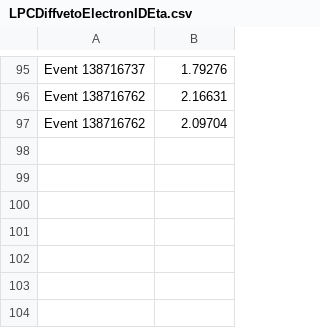
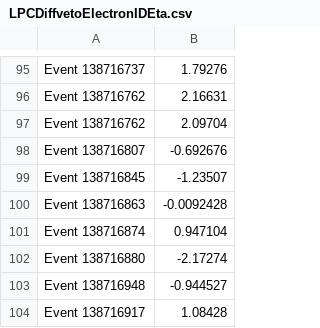
Before and after one commit to esallenback/ISRJets, a CSV file: LPCDiffvetoElectronIDEta.csv, drawn as a sheet; only a part is shown, gaps mark what is left out.

```diff
--- a/LPCDiffvetoElectronIDEta.csv
+++ b/LPCDiffvetoElectronIDEta.csv
@@ -97 +97,8 @@ Event 138716762,2.16631
 Event 138716762,2.09704
+Event 138716807,-0.692676
+Event 138716845,-1.23507
+Event 138716863,-0.0092428
+Event 138716874,0.947104
+Event 138716880,-2.17274
+Event 138716948,-0.944527
+Event 138716917,1.08428
```
Also changed, not shown: LPCDiffvetoElectronIDPhi.csv, LPCDiffvetoElectronIDPt.csv, 3 other files.
